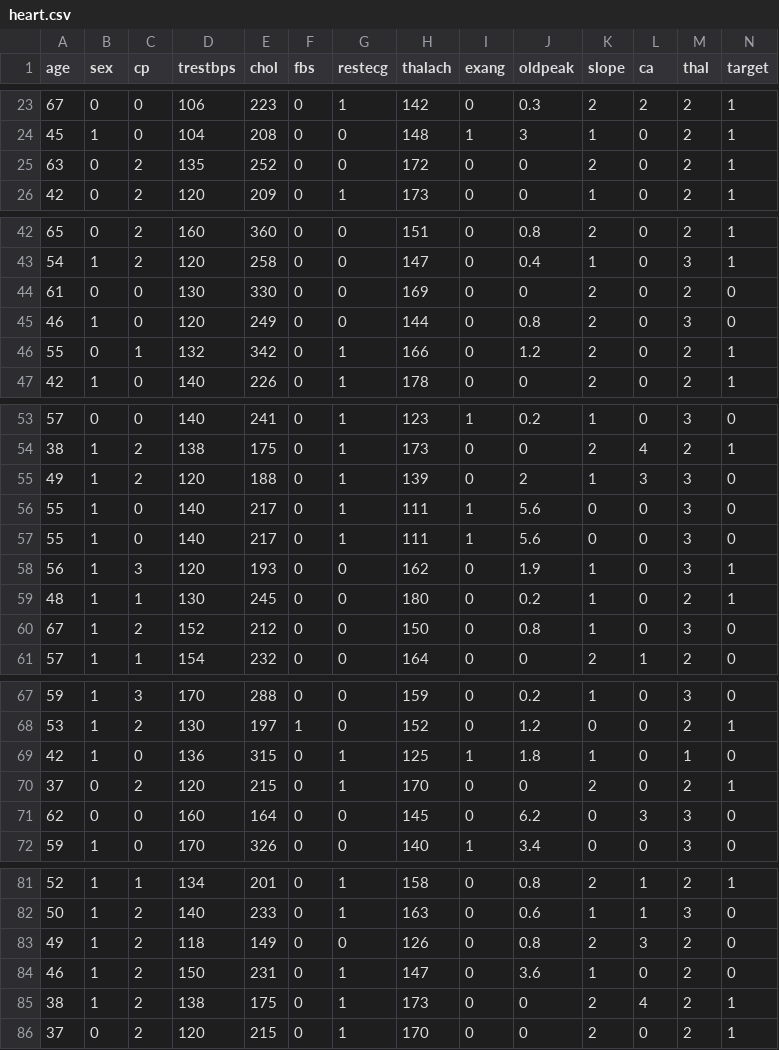
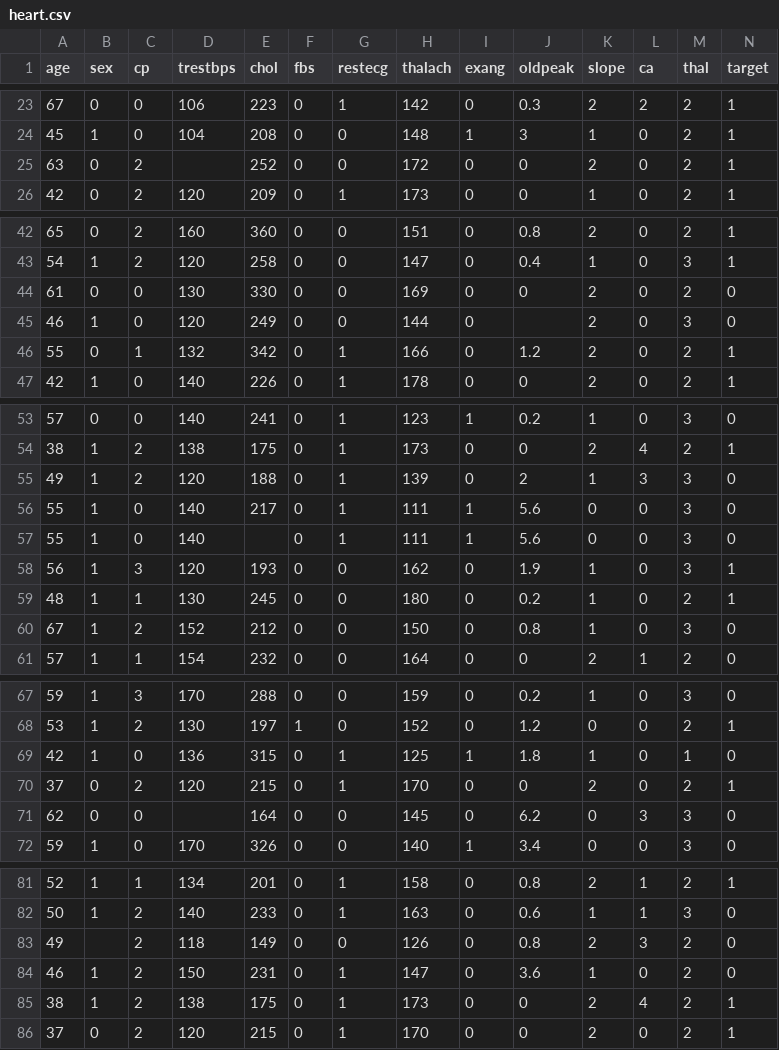
Before and after one commit to WWozniakProgrammer/DataPreprocesing, a CSV file: heart.csv, drawn as a sheet; only a part is shown, gaps mark what is left out; the diff covers the shown part only.

```diff
--- a/heart.csv
+++ b/heart.csv
@@ -24,3 +24,3 @@ age,sex,cp,trestbps,chol,fbs,restecg,thalach,exang,oldpeak,slope,ca,thal,target
 45,1,0,104,208,0,0,148,1,3,1,0,2,1
-63,0,2,135,252,0,0,172,0,0,2,0,2,1
+63,0,2,,252,0,0,172,0,0,2,0,2,1
 42,0,2,120,209,0,1,173,0,0,1,0,2,1
@@ -44,3 +44,3 @@ age,sex,cp,trestbps,chol,fbs,restecg,thalach,exang,oldpeak,slope,ca,thal,target
 61,0,0,130,330,0,0,169,0,0,2,0,2,0
-46,1,0,120,249,0,0,144,0,0.8,2,0,3,0
+46,1,0,120,249,0,0,144,0,,2,0,3,0
 55,0,1,132,342,0,1,166,0,1.2,2,0,2,1
@@ -56,3 +56,3 @@ age,sex,cp,trestbps,chol,fbs,restecg,thalach,exang,oldpeak,slope,ca,thal,target
 55,1,0,140,217,0,1,111,1,5.6,0,0,3,0
-55,1,0,140,217,0,1,111,1,5.6,0,0,3,0
+55,1,0,140,,0,1,111,1,5.6,0,0,3,0
 56,1,3,120,193,0,0,162,0,1.9,1,0,3,1
@@ -70,3 +70,3 @@ age,sex,cp,trestbps,chol,fbs,restecg,thalach,exang,oldpeak,slope,ca,thal,target
 37,0,2,120,215,0,1,170,0,0,2,0,2,1
-62,0,0,160,164,0,0,145,0,6.2,0,3,3,0
+62,0,0,,164,0,0,145,0,6.2,0,3,3,0
 59,1,0,170,326,0,0,140,1,3.4,0,0,3,0
@@ -82,3 +82,3 @@ age,sex,cp,trestbps,chol,fbs,restecg,thalach,exang,oldpeak,slope,ca,thal,target
 50,1,2,140,233,0,1,163,0,0.6,1,1,3,0
-49,1,2,118,149,0,0,126,0,0.8,2,3,2,0
+49,,2,118,149,0,0,126,0,0.8,2,3,2,0
 46,1,2,150,231,0,1,147,0,3.6,1,0,2,0
```
Also changed, not shown: 3 edited cells elsewhere in this file.
